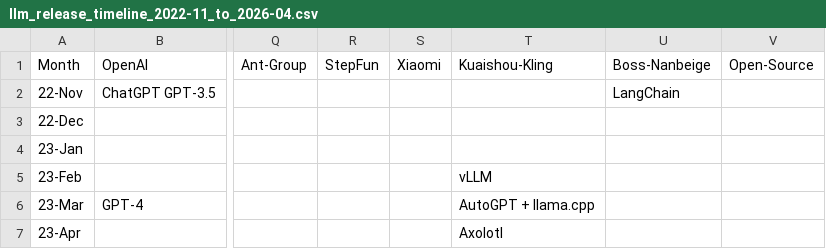
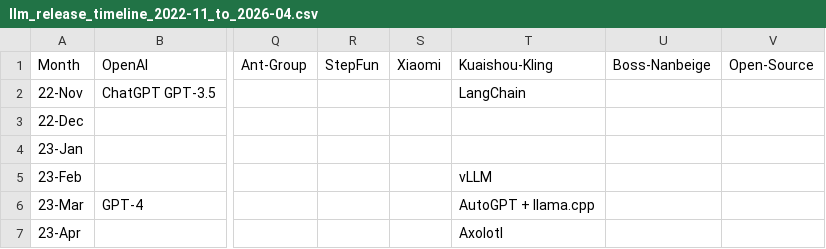
Before and after one commit to Physics-Lee/Monthly_Table_of_LLM_Releasing, a CSV file: llm_release_timeline_2022-11_to_2026-04.csv, drawn as a sheet; only a part is shown, gaps mark what is left out; the diff names each change by its address in the sheet, - before the commit and + after, or states it on an @@ line.

Commit message:
feat: add Kuaishou-Kling and Boss-Nanbeige columns (corrected CSV structure)
- Kuaishou-Kling (快手可灵) and Boss-Nanbeige (Boss直聘-南北阁) added before Open-Source
- Fixed CSV: proper 22-column structure matching build-json.js expectations
- Regenerated data.json (42 rows × 21 vendors), links.json, README.md

```diff
--- a/llm_release_timeline_2022-11_to_2026-04.csv
+++ b/llm_release_timeline_2022-11_to_2026-04.csv
-T2 (Kuaishou-Kling): (empty)
+T2 (Kuaishou-Kling): LangChain
-U2 (Boss-Nanbeige): LangChain
+U2 (Boss-Nanbeige): (empty)
```
Also changed, not shown: 3 other files.
